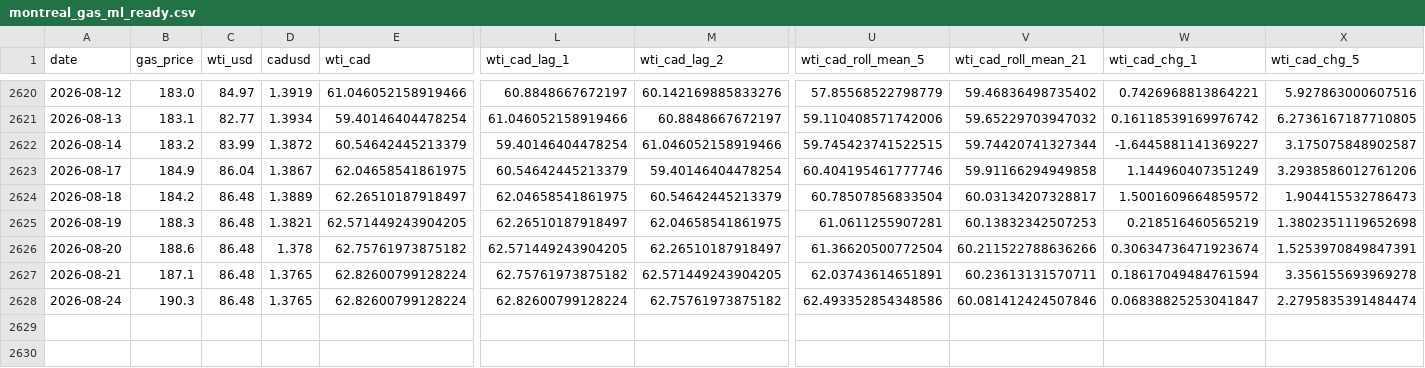
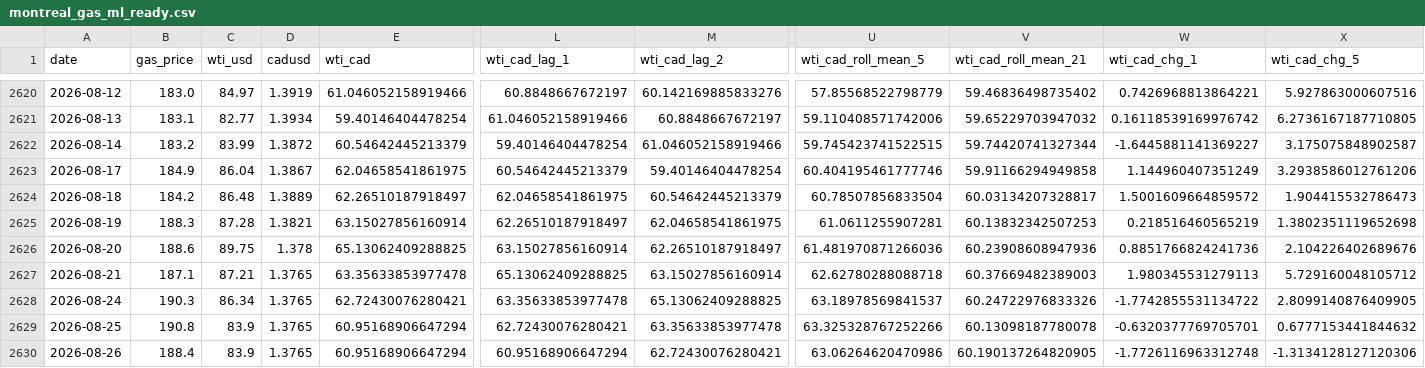
Before and after one commit to bku941025-arch/oil-price-prediction-model, a CSV file: Data/montreal_gas_ml_ready.csv, drawn as a sheet; only a part is shown, gaps mark what is left out; rows hold the shown columns only; the diff names each change by its address in the sheet, - before the commit and + after, or states it on an @@ line.

```diff
--- a/Data/montreal_gas_ml_ready.csv
+++ b/Data/montreal_gas_ml_ready.csv
-C2625 (wti_usd): 86.48
+C2625 (wti_usd): 87.28
-E2625 (wti_cad): 62.571449243904205
+E2625 (wti_cad): 63.15027856160914
-C2626 (wti_usd): 86.48
+C2626 (wti_usd): 89.75
-E2626 (wti_cad): 62.75761973875182
+E2626 (wti_cad): 65.13062409288825
-L2626 (wti_cad_lag_1): 62.571449243904205
+L2626 (wti_cad_lag_1): 63.15027856160914
-U2626 (wti_cad_roll_mean_5): 61.36620500772504
+U2626 (wti_cad_roll_mean_5): 61.481970871266036
-V2626 (wti_cad_roll_mean_21): 60.211522788636266
+V2626 (wti_cad_roll_mean_21): 60.23908608947936
-W2626 (wti_cad_chg_1): 0.30634736471923674
+W2626 (wti_cad_chg_1): 0.8851766824241736
-X2626 (wti_cad_chg_5): 1.5253970849847391
+X2626 (wti_cad_chg_5): 2.104226402689676
-C2627 (wti_usd): 86.48
+C2627 (wti_usd): 87.21
-E2627 (wti_cad): 62.82600799128224
+E2627 (wti_cad): 63.35633853977478
-L2627 (wti_cad_lag_1): 62.75761973875182
+L2627 (wti_cad_lag_1): 65.13062409288825
-M2627 (wti_cad_lag_2): 62.571449243904205
+M2627 (wti_cad_lag_2): 63.15027856160914
-U2627 (wti_cad_roll_mean_5): 62.03743614651891
+U2627 (wti_cad_roll_mean_5): 62.62780288088718
-V2627 (wti_cad_roll_mean_21): 60.23613131570711
+V2627 (wti_cad_roll_mean_21): 60.37669482389003
-W2627 (wti_cad_chg_1): 0.18617049484761594
+W2627 (wti_cad_chg_1): 1.980345531279113
-X2627 (wti_cad_chg_5): 3.356155693969278
+X2627 (wti_cad_chg_5): 5.729160048105712
-C2628 (wti_usd): 86.48
+C2628 (wti_usd): 86.34
-E2628 (wti_cad): 62.82600799128224
+E2628 (wti_cad): 62.72430076280421
-L2628 (wti_cad_lag_1): 62.82600799128224
+L2628 (wti_cad_lag_1): 63.35633853977478
-M2628 (wti_cad_lag_2): 62.75761973875182
+M2628 (wti_cad_lag_2): 65.13062409288825
-U2628 (wti_cad_roll_mean_5): 62.493352854348586
+U2628 (wti_cad_roll_mean_5): 63.18978569841537
-V2628 (wti_cad_roll_mean_21): 60.081412424507846
+V2628 (wti_cad_roll_mean_21): 60.24722976833326
-W2628 (wti_cad_chg_1): 0.06838825253041847
+W2628 (wti_cad_chg_1): -1.7742855531134722
-X2628 (wti_cad_chg_5): 2.2795835391484474
+X2628 (wti_cad_chg_5): 2.8099140876409905
+row 2629: 2026-08-25 | 190.8 | 83.9 | 1.3765 | 60.95168906647294 | 62.72430076280421 | 63.35633853977478 | 63.325328767252266 | 60.13098187780078 | -0.6320377769705701 | 0.6777153441844632
+row 2630: 2026-08-26 | 188.4 | 83.9 | 1.3765 | 60.95168906647294 | 60.95168906647294 | 62.72430076280421 | 63.06264620470986 | 60.190137264820905 | -1.7726116963312748 | -1.3134128127120306
```
Also changed, not shown: 4 other files.
